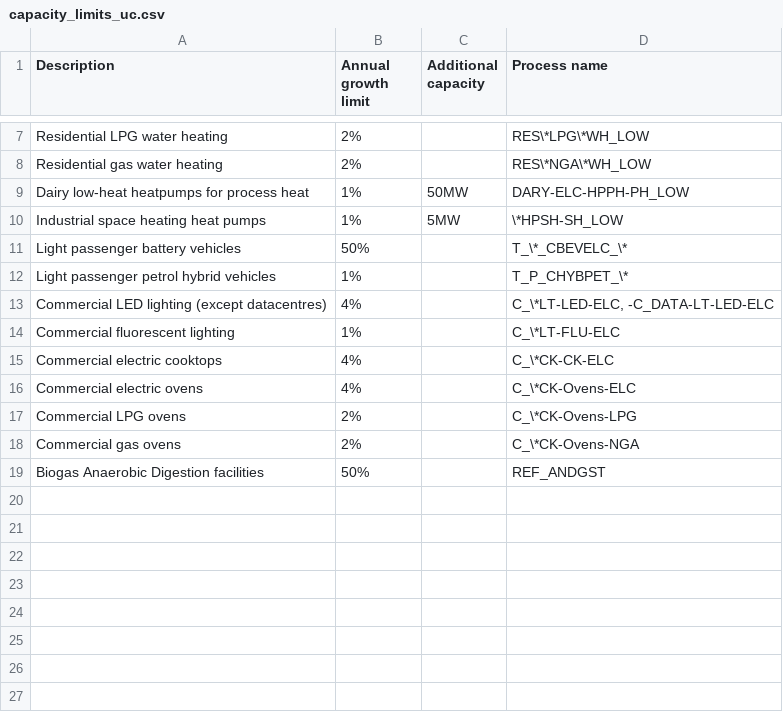
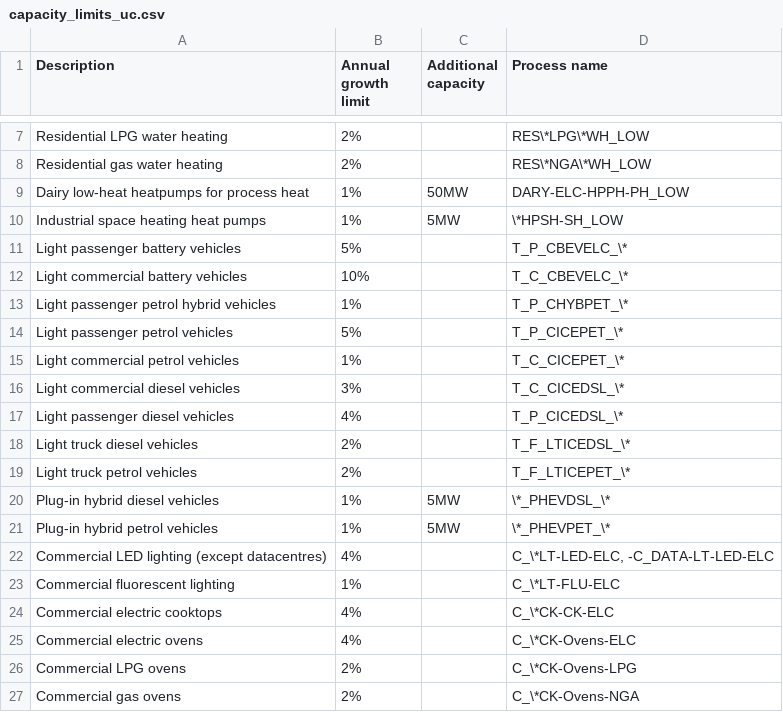
Before and after one commit to EECA-NZ/TIMES-NZ-Model-Files, a CSV file: PREPARE-TIMES-NZ/docs/source/model_methodology/other_constraints/tables/capacity_limits_uc.csv, drawn as a sheet; only a part is shown, gaps mark what is left out; the shorter side is filled out with more unchanged rows.

Commit message:
transport capacity fixes

```diff
--- a/PREPARE-TIMES-NZ/docs/source/model_methodology/other_constraints/tables/capacity_limits_uc.csv
+++ b/PREPARE-TIMES-NZ/docs/source/model_methodology/other_constraints/tables/capacity_limits_uc.csv
@@ -10,4 +10,13 @@ Dairy low-heat heatpumps for process heat,1%,50MW,DARY-ELC-HPPH-PH_LOW
 Industrial space heating heat pumps,1%,5MW,\*HPSH-SH_LOW
-Light passenger battery vehicles,50%,,T_\*_CBEVELC_\*
+Light passenger battery vehicles,5%,,T_P_CBEVELC_\*
+Light commercial battery vehicles,10%,,T_C_CBEVELC_\*
 Light passenger petrol hybrid vehicles,1%,,T_P_CHYBPET_\*
+Light passenger petrol vehicles,5%,,T_P_CICEPET_\*
+Light commercial petrol vehicles,1%,,T_C_CICEPET_\*
+Light commercial diesel vehicles,3%,,T_C_CICEDSL_\*
+Light passenger diesel vehicles,4%,,T_P_CICEDSL_\*
+Light truck diesel vehicles,2%,,T_F_LTICEDSL_\*
+Light truck petrol vehicles,2%,,T_F_LTICEPET_\*
+Plug-in hybrid diesel vehicles,1%,5MW,\*_PHEVDSL_\*
+Plug-in hybrid petrol vehicles,1%,5MW,\*_PHEVPET_\*
 Commercial LED lighting (except datacentres),4%,,"C_\*LT-LED-ELC, -C_DATA-LT-LED-ELC"
```
Also changed, not shown: 2 other files.
